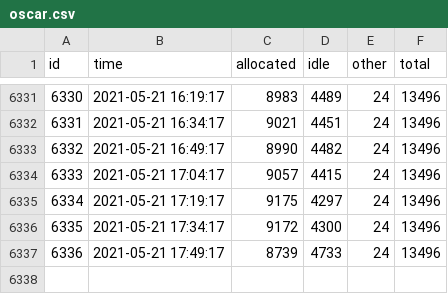
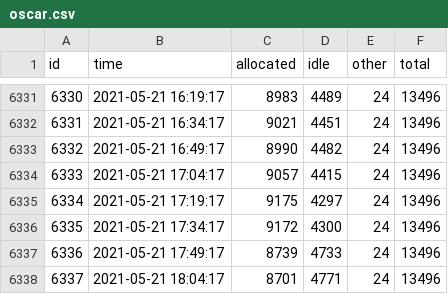
Before and after one commit to brown-ccv/oscar-sinfo-data, a CSV file: data/oscar.csv, drawn as a sheet; only a part is shown, gaps mark what is left out; the diff names each change by its address in the sheet, - before the commit and + after, or states it on an @@ line.

Commit message:
update from Fri May 21 18:15:01 EDT 2021

```diff
--- a/data/oscar.csv
+++ b/data/oscar.csv
+row 6338: 6337 | 2021-05-21 18:04:17 | 8701 | 4771 | 24 | 13496
```
